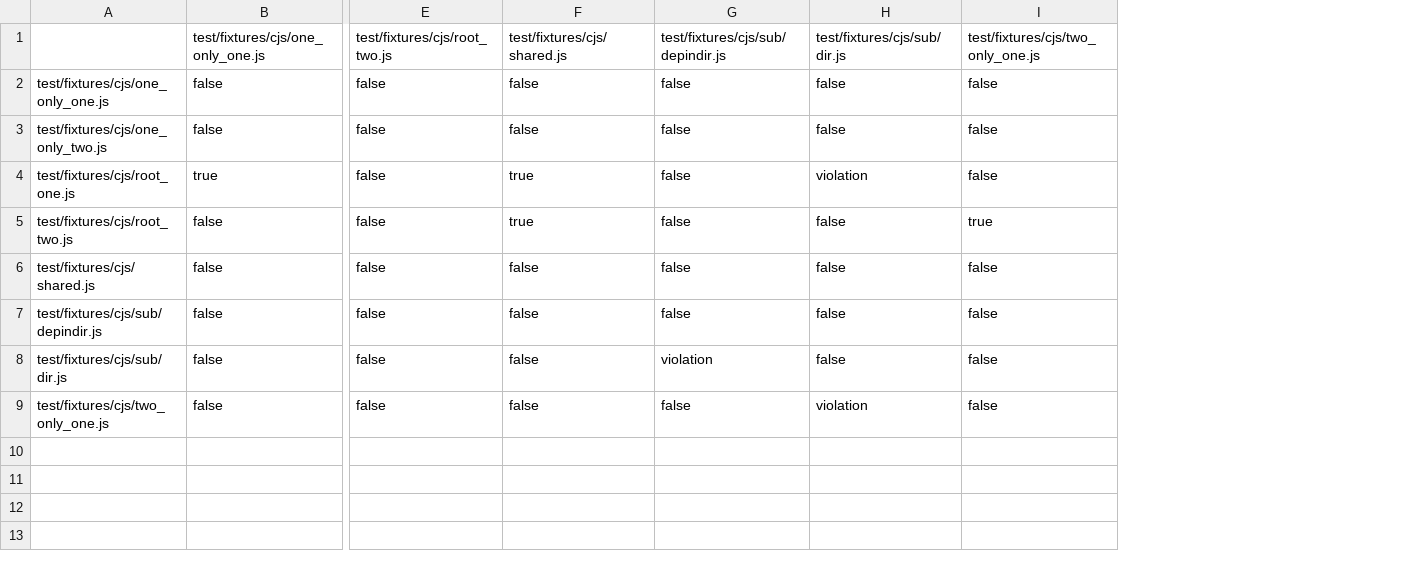
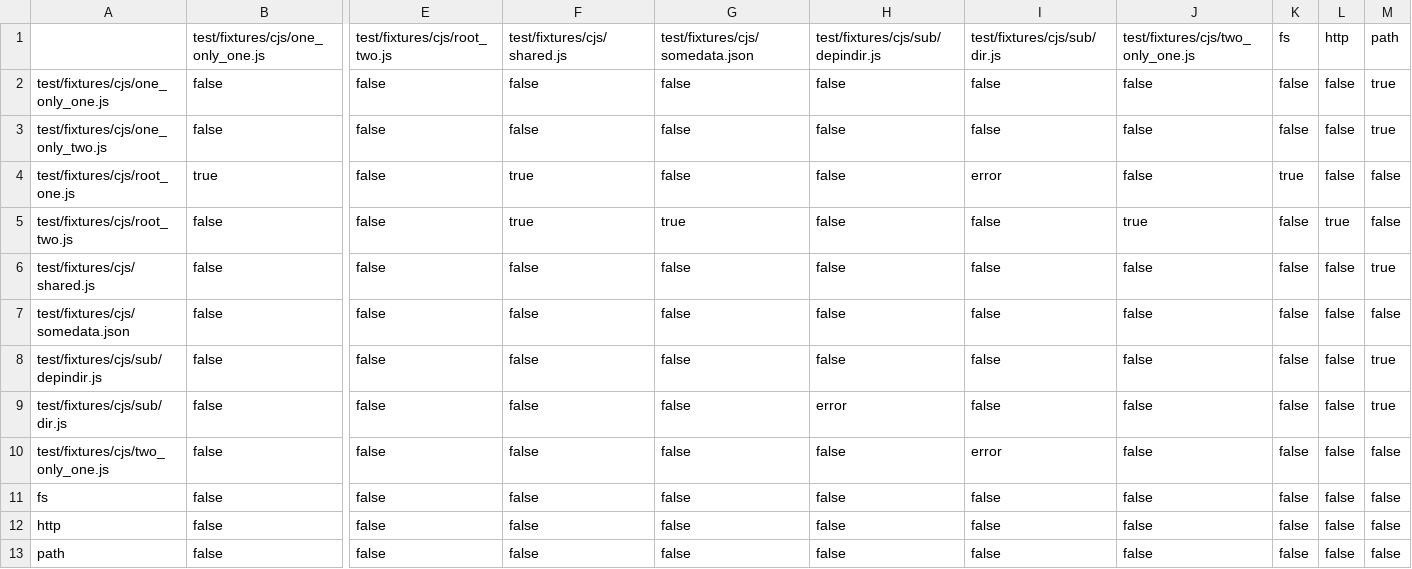
Before and after one commit to sverweij/dependency-cruiser, a CSV file: doc/assets/sample-csv-output.csv, drawn as a sheet; only a part is shown, gaps mark what is left out; addresses are those after the commit; rows hold the shown columns only; the diff names each change by its address in the sheet, - before the commit and + after, or states it on an @@ line.

Commit message:
:book: updates the samples documentation

```diff
--- a/doc/assets/sample-csv-output.csv
+++ b/doc/assets/sample-csv-output.csv
+column G, rows 1-6: test/fixtures/cjs/somedata.json | false | false | false | true | false; rows 8-10: all false
+column K, rows 1-6: fs | false | false | true | false | false; rows 8-10: all false
+column L, rows 1-6: http | false | false | false | true | false; rows 8-10: all false
+column M, rows 1-6: path | true | true | false | false | true; rows 8-10: true | true | false
-I4: violation
+I4: error
+row 7: test/fixtures/cjs/somedata.json | false | false | false | false | false | false | false | false | false | false
-H9: violation
+H9: error
-I10: violation
+I10: error
+row 11: fs | false | false | false | false | false | false | false | false | false | false
+row 12: http | false | false | false | false | false | false | false | false | false | false
+row 13: path | false | false | false | false | false | false | false | false | false | false
```
Also changed, not shown: 9 other files.
